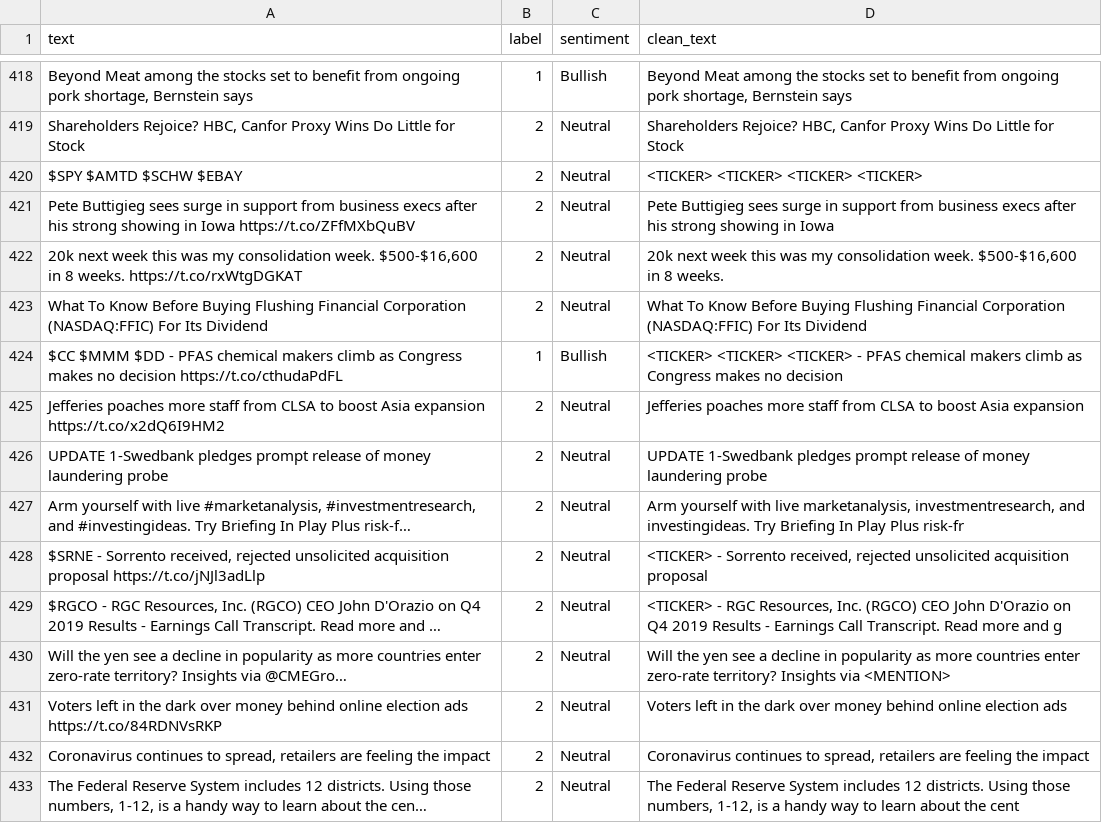
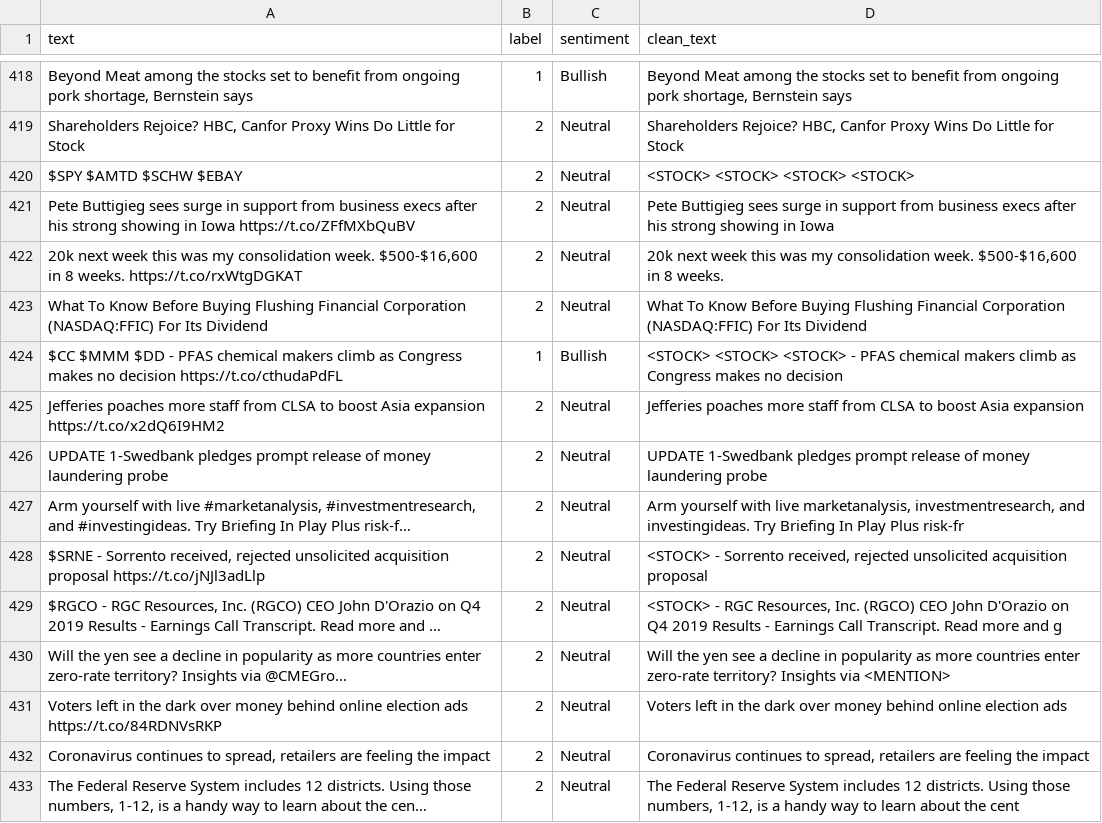
Before and after one commit to Wkyne/DS4_ACT4_MVTAnalysisNGeneration, a CSV file: dataset/test.csv, drawn as a sheet; only a part is shown, gaps mark what is left out; long unchanged cells end in …; the diff covers the shown part only; the diff names each change by its address in the sheet, - before the commit and + after, or states it on an @@ line.

```diff
--- a/dataset/test.csv
+++ b/dataset/test.csv
-D420 (clean_text): <TICKER> <TICKER> <TICKER> <TICKER>
+D420 (clean_text): <STOCK> <STOCK> <STOCK> <STOCK>
-D424 (clean_text): <TICKER> <TICKER> <TICKER> - PFAS…
+D424 (clean_text): <STOCK> <STOCK> <STOCK> - PFAS…
-D428 (clean_text): <TICKER> - Sorrento…
+D428 (clean_text): <STOCK> - Sorrento…
-D429 (clean_text): <TICKER> - RGC…
+D429 (clean_text): <STOCK> - RGC…
```
Also changed, not shown: 177 edited cells elsewhere in this file, dataset/val.csv, 3 other files.
